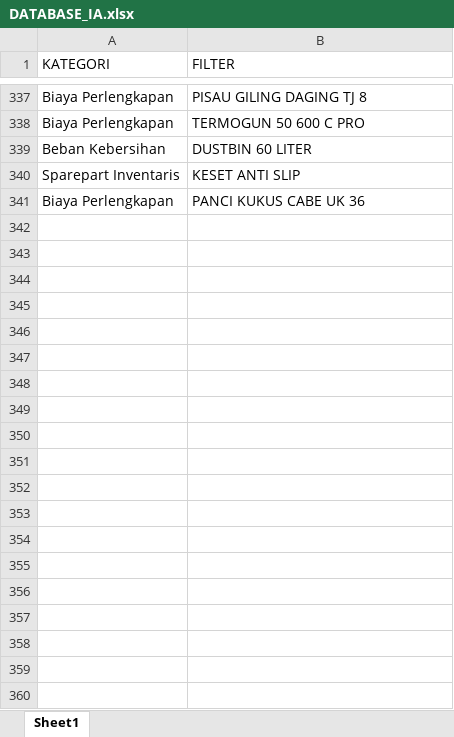
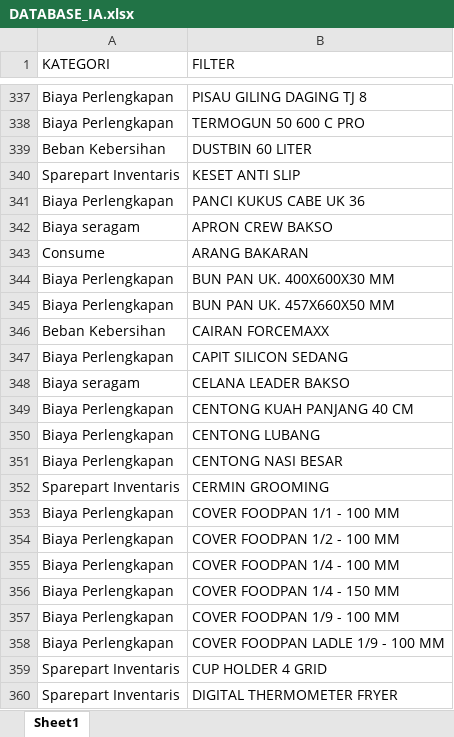
Before and after one commit to Analyst-FPnA/GIS-Cleaning, an Excel workbook: Master/DATABASE_IA.xlsx, sheet Sheet1, drawn as a sheet; only a part is shown, gaps mark what is left out; values as stored, in another font and other column widths than the file's, no borders; conditional formats not drawn; the diff covers the shown part only; the diff names each change by its address in the sheet, - before the commit and + after, or states it on an @@ line.

Commit message:
Add files via upload

```diff
--- a/Master/DATABASE_IA.xlsx (sheet Sheet1)
+++ b/Master/DATABASE_IA.xlsx (sheet Sheet1)
+row 342: Biaya seragam | APRON CREW BAKSO
+row 343: Consume | ARANG BAKARAN
+row 344: Biaya Perlengkapan | BUN PAN UK. 400X600X30 MM
+row 345: Biaya Perlengkapan | BUN PAN UK. 457X660X50 MM
+row 346: Beban Kebersihan | CAIRAN FORCEMAXX
+row 347: Biaya Perlengkapan | CAPIT SILICON SEDANG
+row 348: Biaya seragam | CELANA LEADER BAKSO
+row 349: Biaya Perlengkapan | CENTONG KUAH PANJANG 40 CM
+row 350: Biaya Perlengkapan | CENTONG LUBANG
+row 351: Biaya Perlengkapan | CENTONG NASI BESAR
+row 352: Sparepart Inventaris | CERMIN GROOMING
+row 353: Biaya Perlengkapan | COVER FOODPAN 1/1 - 100 MM
+row 354: Biaya Perlengkapan | COVER FOODPAN 1/2 - 100 MM
+row 355: Biaya Perlengkapan | COVER FOODPAN 1/4 - 100 MM
+row 356: Biaya Perlengkapan | COVER FOODPAN 1/4 - 150 MM
+row 357: Biaya Perlengkapan | COVER FOODPAN 1/9 - 100 MM
+row 358: Biaya Perlengkapan | COVER FOODPAN LADLE 1/9 - 100 MM
+row 359: Sparepart Inventaris | CUP HOLDER 4 GRID
+row 360: Sparepart Inventaris | DIGITAL THERMOMETER FRYER
```
Also changed, not shown: 41 added rows elsewhere in this sheet.
